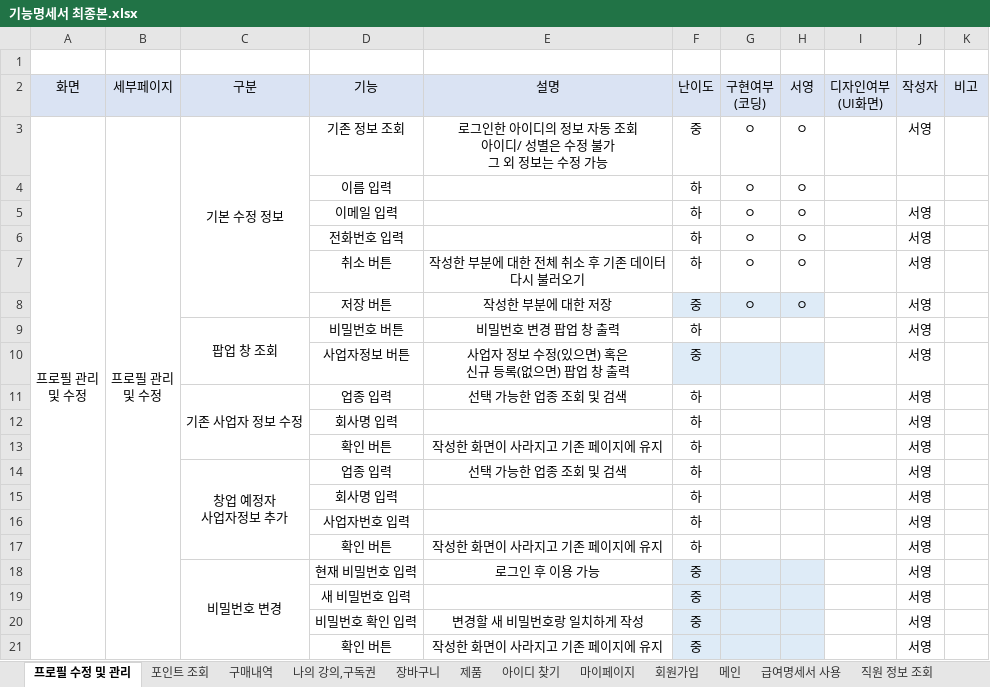
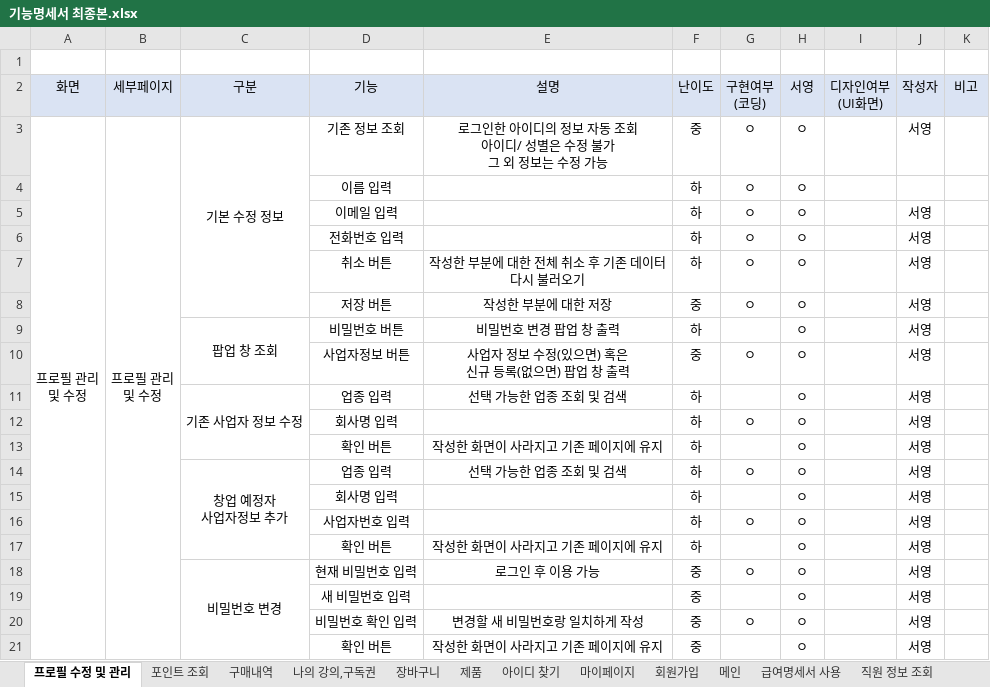
Before and after one commit to RYU185/Dynamic, an Excel workbook: 기능명세서 최종본.xlsx, sheet 프로필 수정 및 관리, drawn as a sheet; values as stored, in another font and other column widths than the file's, no borders; the diff names each change by its address in the sheet, - before the commit and + after, or states it on an @@ line.

```diff
--- a/기능명세서 최종본.xlsx (sheet 프로필 수정 및 관리)
+++ b/기능명세서 최종본.xlsx (sheet 프로필 수정 및 관리)
-F8:H8 fill: #DEEBF7
+F8:H8 fill: none
-H9:H21: (empty)
+H9:H21: ㅇ
-F10:H10 fill: #DEEBF7
+F10:H10 fill: none
-G10: (empty)
+G10: ㅇ
-G12: (empty)
+G12: ㅇ
-G14: (empty)
+G14: ㅇ
-G16: (empty)
+G16: ㅇ
-F18:H21 fill: #DEEBF7
+F18:H21 fill: none
-G18: (empty)
+G18: ㅇ
-G20: (empty)
+G20: ㅇ
```
Also changed, not shown: sheet 나의 강의,구독권, sheet 회원가입, sheet 구매내역, sheet 제품, sheet 포인트 조회, sheet 마이페이지, other sheet tabs.
